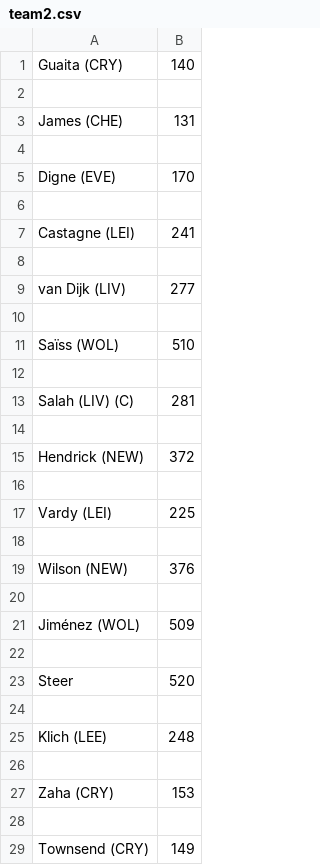
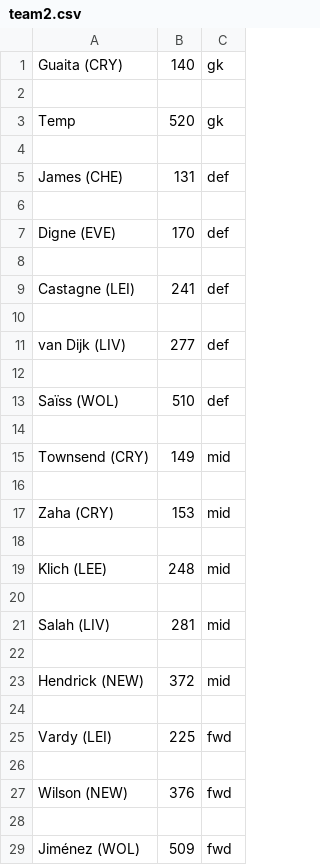
Before and after one commit to PaulB99/fantasy-frog, a CSV file: data/team/team2.csv, drawn as a sheet; removed rows and columns are numbered as before the commit, all else as after; the diff names each change by its address in the sheet, - before the commit and + after, or states it on an @@ line.

```diff
--- a/data/team/team2.csv
+++ b/data/team/team2.csv
+column C, row 1: gk; rows 5-13: def |  | def |  | def |  | def |  | def; rows 21-29: mid |  | mid |  | fwd |  | fwd |  | fwd
+row 2: (empty)
+row 3: Temp | 520 | gk
@@ row 29 moved to row 15: Townsend (CRY) @@
+row 16: (empty)
@@ row 27 moved to row 17: Zaha (CRY) @@
+row 18: (empty)
@@ row 25 moved to row 19: Klich (LEE) @@
+row 20: (empty)
-A21: Salah (LIV) (C)
+A21: Salah (LIV)
-row 22: (empty)
-row 23: Steer | 520
-row 24: (empty)
-row 26: (empty)
-row 28: (empty)
```
Also changed, not shown: data/team/team1.csv, 1 other file.
